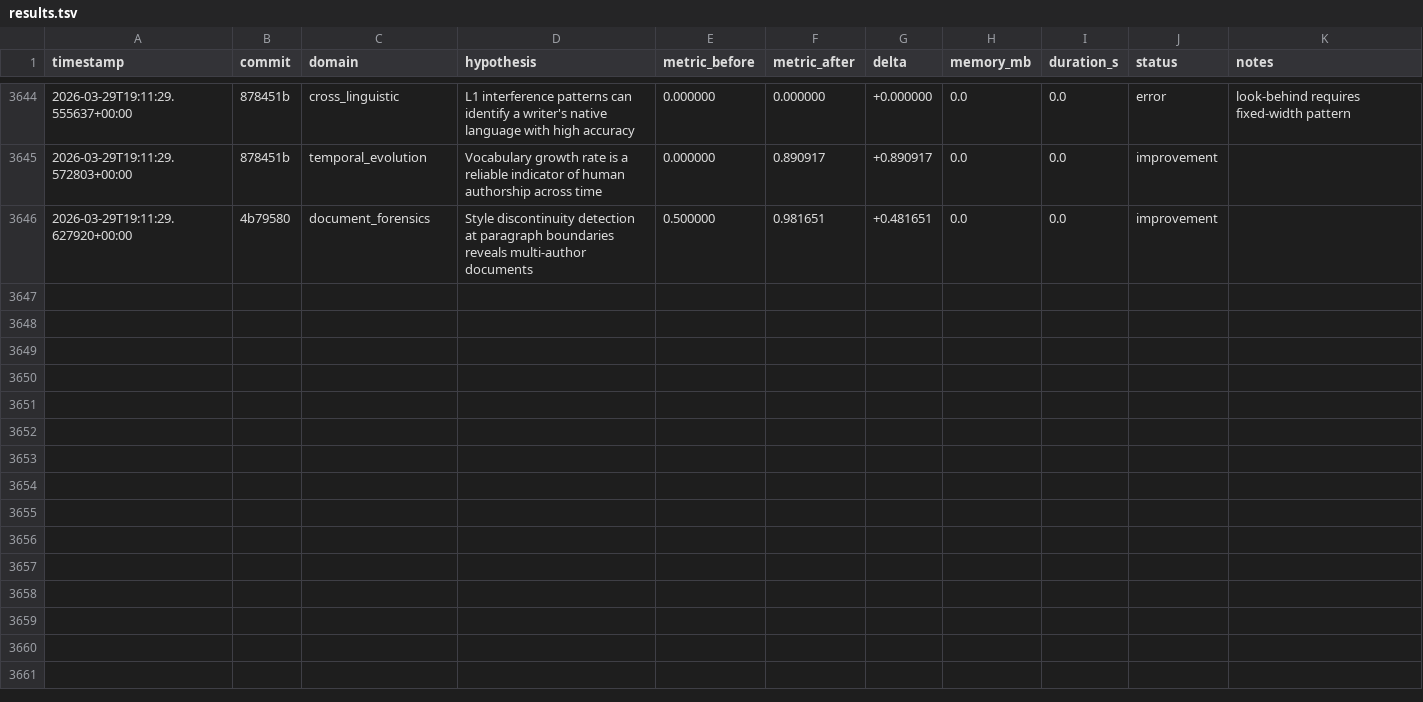
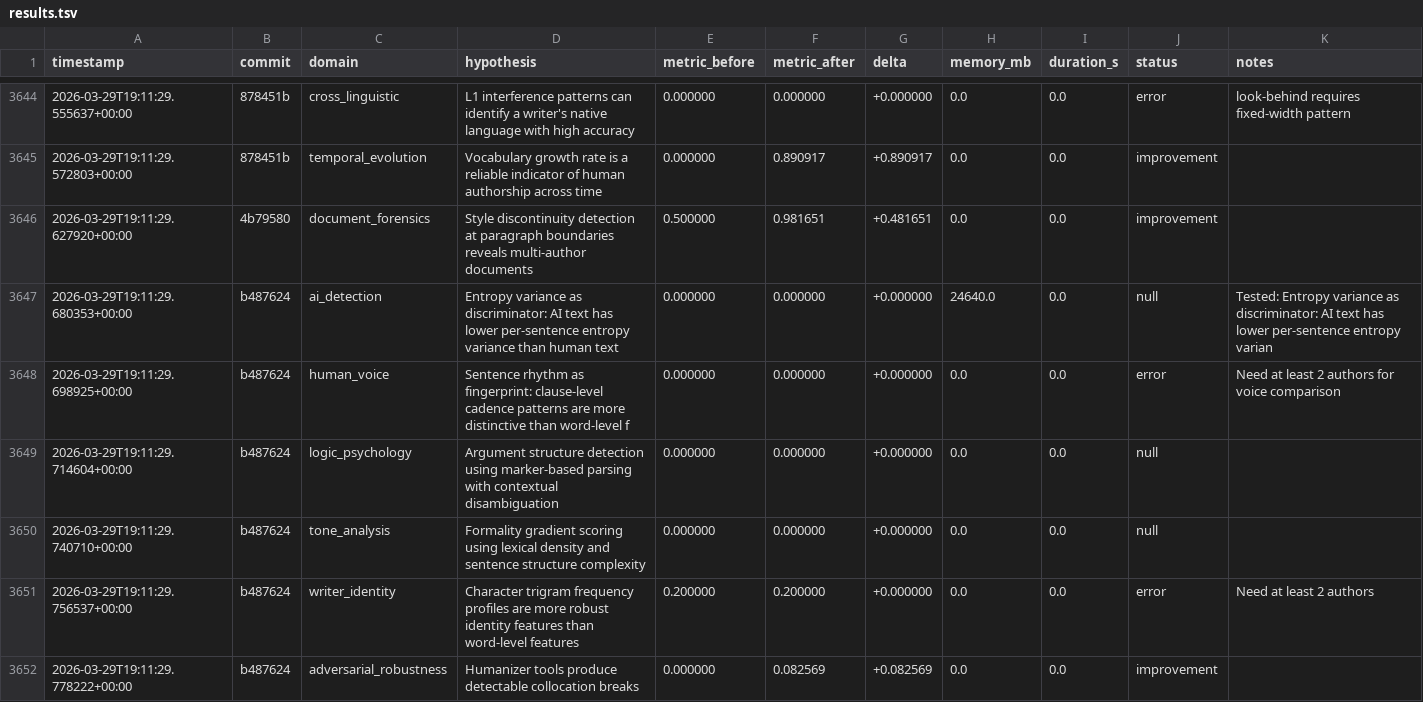
Before and after one commit to adedayoagarau/provenance, a TSV file: autoresearch/results/results.tsv, drawn as a sheet; only a part is shown, gaps mark what is left out.

Commit message:
autoresearch(adversarial_robustness): improvement [adv-001] delta=+0.0826

```diff
--- a/autoresearch/results/results.tsv
+++ b/autoresearch/results/results.tsv
@@ -3646 +3646,7 @@ timestamp	commit	domain	hypothesis	metric_before	metric_after	delta	memory_mb	du
 2026-03-29T19:11:29.627920+00:00	4b79580	document_forensics	Style discontinuity detection at paragraph boundaries reveals multi-author documents	0.500000	0.981651	+0.481651	0.0	0.0	improvement	
+2026-03-29T19:11:29.680353+00:00	b487624	ai_detection	Entropy variance as discriminator: AI text has lower per-sentence entropy variance than human text	0.000000	0.000000	+0.000000	24640.0	0.0	null	Tested: Entropy variance as discriminator: AI text has lower per-sentence entropy varian
+2026-03-29T19:11:29.698925+00:00	b487624	human_voice	Sentence rhythm as fingerprint: clause-level cadence patterns are more distinctive than word-level f	0.000000	0.000000	+0.000000	0.0	0.0	error	Need at least 2 authors for voice comparison
+2026-03-29T19:11:29.714604+00:00	b487624	logic_psychology	Argument structure detection using marker-based parsing with contextual disambiguation	0.000000	0.000000	+0.000000	0.0	0.0	null	
+2026-03-29T19:11:29.740710+00:00	b487624	tone_analysis	Formality gradient scoring using lexical density and sentence structure complexity	0.000000	0.000000	+0.000000	0.0	0.0	null	
+2026-03-29T19:11:29.756537+00:00	b487624	writer_identity	Character trigram frequency profiles are more robust identity features than word-level features	0.200000	0.200000	+0.000000	0.0	0.0	error	Need at least 2 authors
+2026-03-29T19:11:29.778222+00:00	b487624	adversarial_robustness	Humanizer tools produce detectable collocation breaks	0.000000	0.082569	+0.082569	0.0	0.0	improvement	
```
